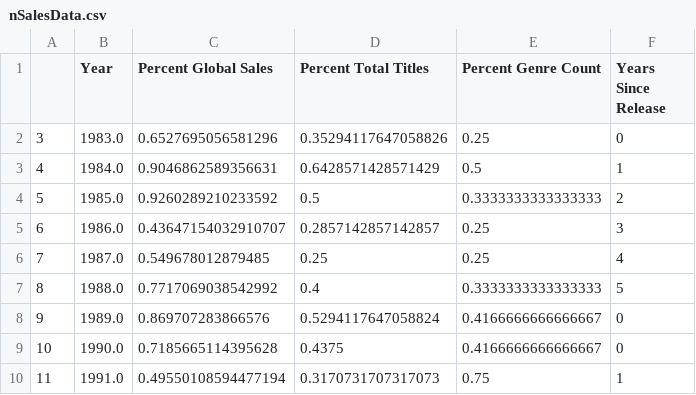
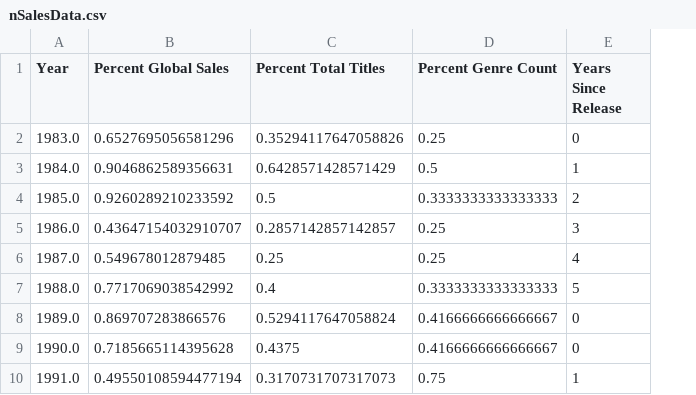
Before and after one commit to stephenvstrangemd/BAIS6040Summer2021, a CSV file: nSalesData.csv, drawn as a sheet; only a part is shown; the diff names each change by its address in the sheet, - before the commit and + after, or states it on an @@ line.

Commit message:
Update nSalesData.csv

```diff
--- a/nSalesData.csv
+++ b/nSalesData.csv
-column A, rows 2-10: 3 | 4 | 5 | 6 | 7 | 8 | 9 | 10 | 11
```
